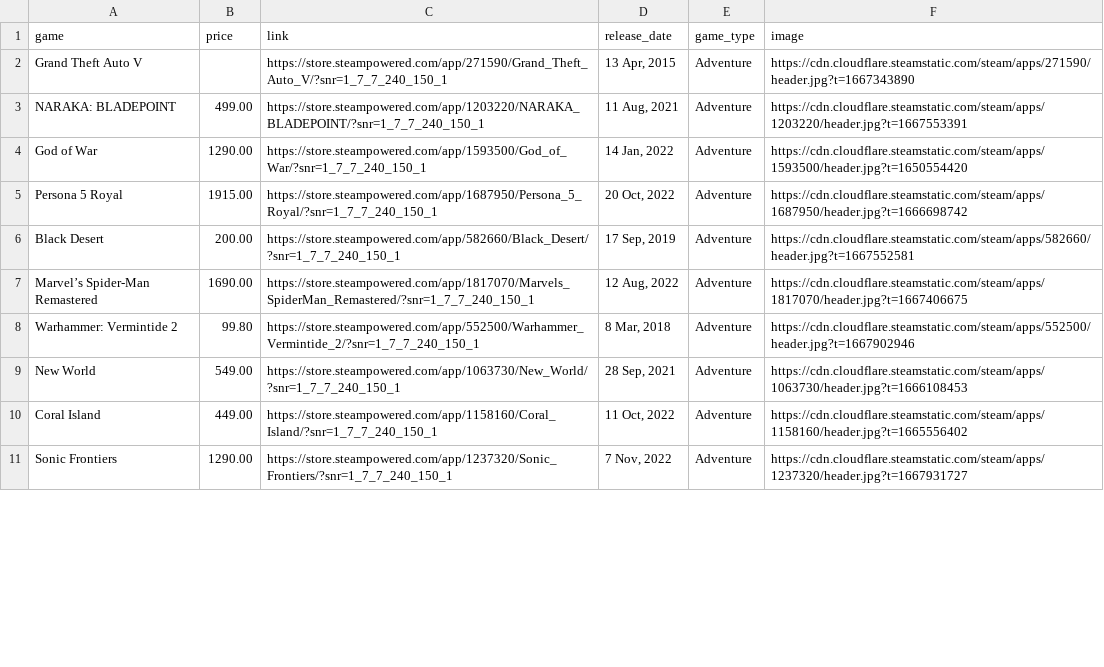
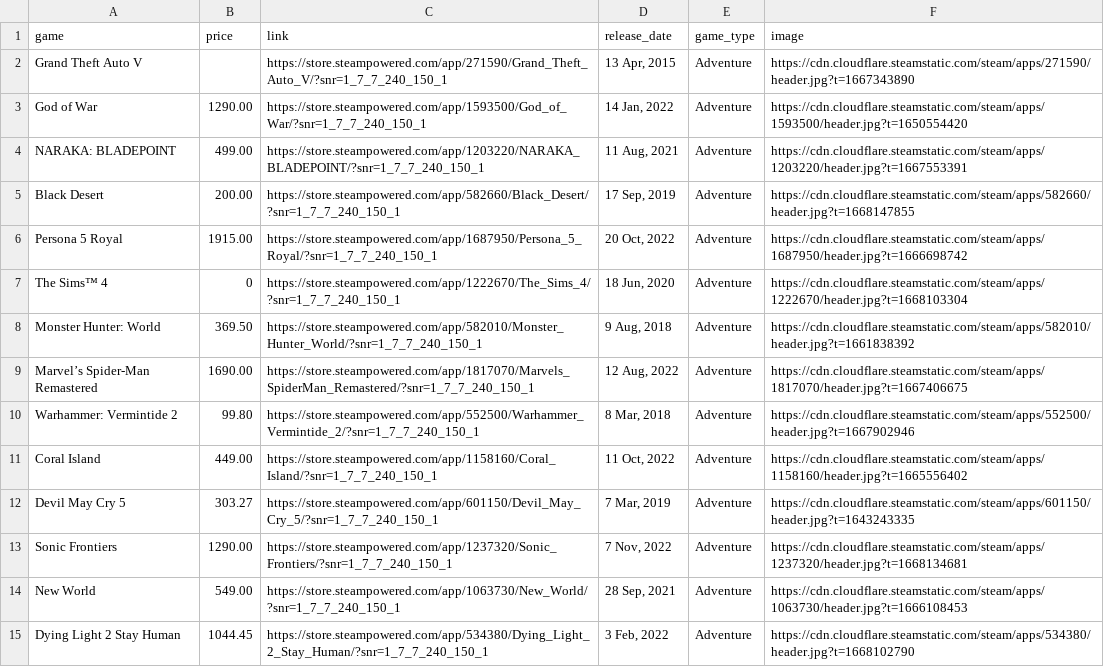
Before and after one commit to Petkub/steamWebScraping, a CSV file: csv_file/Adventure_game.csv, drawn as a sheet; only a part is shown; the diff covers the shown part only.

```diff
--- a/csv_file/Adventure_game.csv
+++ b/csv_file/Adventure_game.csv
@@ -2,10 +2,14 @@ game,price,link,release_date,game_type,image
 Grand Theft Auto V,,https://store.steampowered.com/app/271590/Grand_Theft_Auto_V/?snr=1_7_7_240_150_1,"13 Apr, 2015",Adventure,https://cdn.cloudflare.steamstatic.com/steam/apps/271590/header.jpg?t=1667343890
+God of War,1290.00,https://store.steampowered.com/app/1593500/God_of_War/?snr=1_7_7_240_150_1,"14 Jan, 2022",Adventure,https://cdn.cloudflare.steamstatic.com/steam/apps/1593500/header.jpg?t=1650554420
 NARAKA: BLADEPOINT,499.00,https://store.steampowered.com/app/1203220/NARAKA_BLADEPOINT/?snr=1_7_7_240_150_1,"11 Aug, 2021",Adventure,https://cdn.cloudflare.steamstatic.com/steam/apps/1203220/header.jpg?t=1667553391
-God of War,1290.00,https://store.steampowered.com/app/1593500/God_of_War/?snr=1_7_7_240_150_1,"14 Jan, 2022",Adventure,https://cdn.cloudflare.steamstatic.com/steam/apps/1593500/header.jpg?t=1650554420
+Black Desert,200.00,https://store.steampowered.com/app/582660/Black_Desert/?snr=1_7_7_240_150_1,"17 Sep, 2019",Adventure,https://cdn.cloudflare.steamstatic.com/steam/apps/582660/header.jpg?t=1668147855
 Persona 5 Royal,1915.00,https://store.steampowered.com/app/1687950/Persona_5_Royal/?snr=1_7_7_240_150_1,"20 Oct, 2022",Adventure,https://cdn.cloudflare.steamstatic.com/steam/apps/1687950/header.jpg?t=1666698742
-Black Desert,200.00,https://store.steampowered.com/app/582660/Black_Desert/?snr=1_7_7_240_150_1,"17 Sep, 2019",Adventure,https://cdn.cloudflare.steamstatic.com/steam/apps/582660/header.jpg?t=1667552581
+The Sims™ 4,0,https://store.steampowered.com/app/1222670/The_Sims_4/?snr=1_7_7_240_150_1,"18 Jun, 2020",Adventure,https://cdn.cloudflare.steamstatic.com/steam/apps/1222670/header.jpg?t=1668103304
+Monster Hunter: World,369.50,https://store.steampowered.com/app/582010/Monster_Hunter_World/?snr=1_7_7_240_150_1,"9 Aug, 2018",Adventure,https://cdn.cloudflare.steamstatic.com/steam/apps/582010/header.jpg?t=1661838392
 Marvel’s Spider-Man Remastered,1690.00,https://store.steampowered.com/app/1817070/Marvels_SpiderMan_Remastered/?snr=1_7_7_240_150_1,"12 Aug, 2022",Adventure,https://cdn.cloudflare.steamstatic.com/steam/apps/1817070/header.jpg?t=1667406675
 Warhammer: Vermintide 2,99.80,https://store.steampowered.com/app/552500/Warhammer_Vermintide_2/?snr=1_7_7_240_150_1,"8 Mar, 2018",Adventure,https://cdn.cloudflare.steamstatic.com/steam/apps/552500/header.jpg?t=1667902946
+Coral Island,449.00,https://store.steampowered.com/app/1158160/Coral_Island/?snr=1_7_7_240_150_1,"11 Oct, 2022",Adventure,https://cdn.cloudflare.steamstatic.com/steam/apps/1158160/header.jpg?t=1665556402
+Devil May Cry 5,303.27,https://store.steampowered.com/app/601150/Devil_May_Cry_5/?snr=1_7_7_240_150_1,"7 Mar, 2019",Adventure,https://cdn.cloudflare.steamstatic.com/steam/apps/601150/header.jpg?t=1643243335
+Sonic Frontiers,1290.00,https://store.steampowered.com/app/1237320/Sonic_Frontiers/?snr=1_7_7_240_150_1,"7 Nov, 2022",Adventure,https://cdn.cloudflare.steamstatic.com/steam/apps/1237320/header.jpg?t=1668134681
 New World,549.00,https://store.steampowered.com/app/1063730/New_World/?snr=1_7_7_240_150_1,"28 Sep, 2021",Adventure,https://cdn.cloudflare.steamstatic.com/steam/apps/1063730/header.jpg?t=1666108453
-Coral Island,449.00,https://store.steampowered.com/app/1158160/Coral_Island/?snr=1_7_7_240_150_1,"11 Oct, 2022",Adventure,https://cdn.cloudflare.steamstatic.com/steam/apps/1158160/header.jpg?t=1665556402
-Sonic Frontiers,1290.00,https://store.steampowered.com/app/1237320/Sonic_Frontiers/?snr=1_7_7_240_150_1,"7 Nov, 2022",Adventure,https://cdn.cloudflare.steamstatic.com/steam/apps/1237320/header.jpg?t=1667931727
+Dying Light 2 Stay Human,1044.45,https://store.steampowered.com/app/534380/Dying_Light_2_Stay_Human/?snr=1_7_7_240_150_1,"3 Feb, 2022",Adventure,https://cdn.cloudflare.steamstatic.com/steam/apps/534380/header.jpg?t=1668102790
```
Also changed, not shown: 8 added rows, 12 removed rows, 14 moved rows and 6 edited cells elsewhere in this file, csv_file/FPS_game.csv, csv_file/Puzzle_game.csv, 11 other files.
